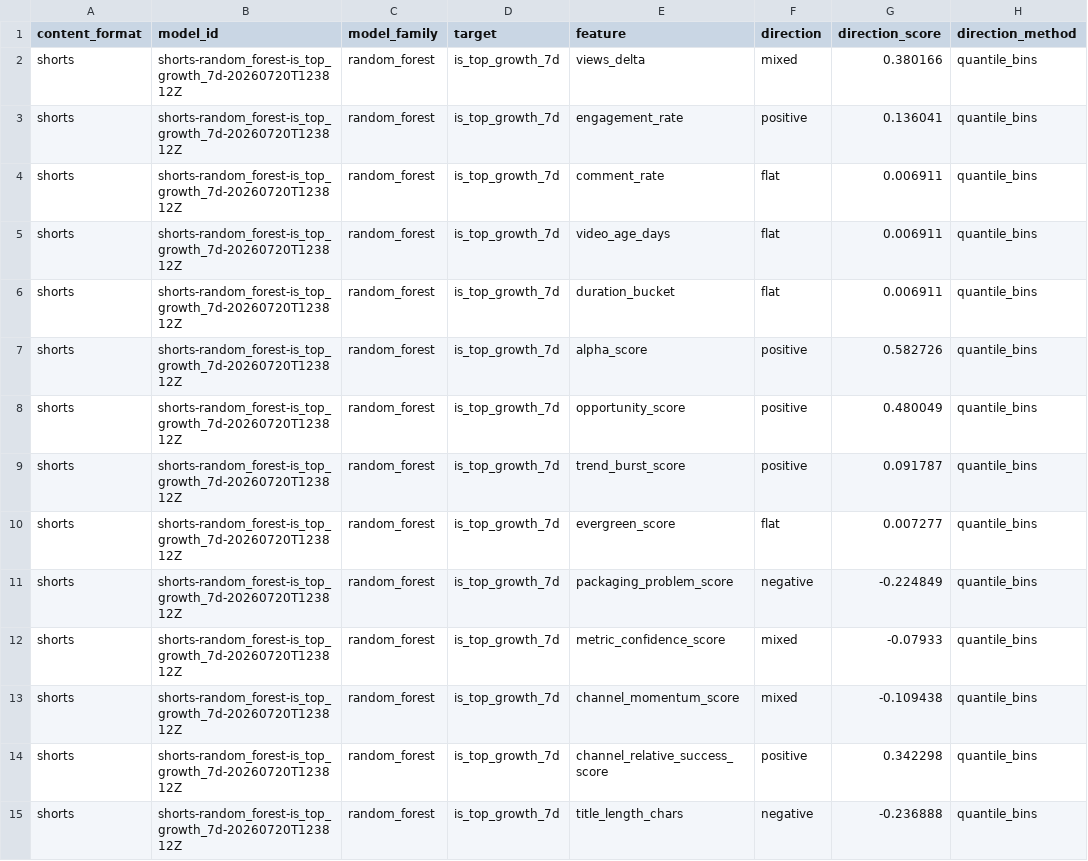
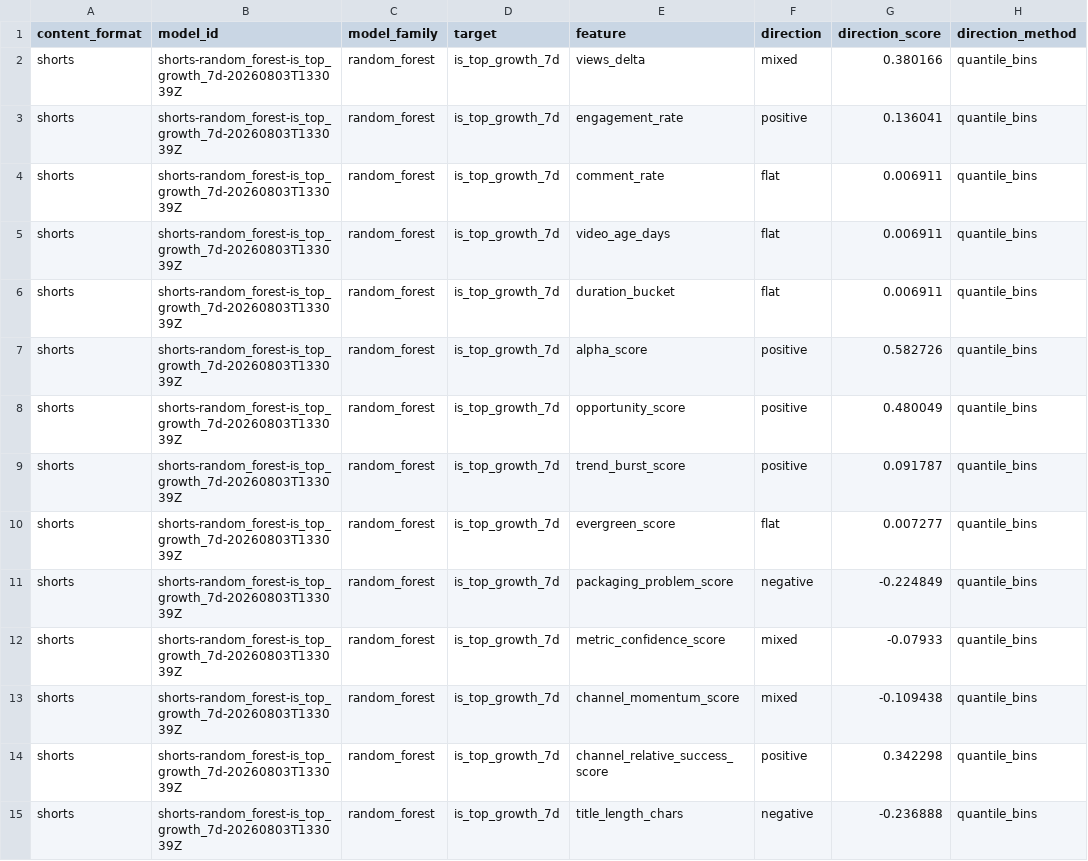
Before and after one commit to jcval94/ytb_history, a CSV file: data/model_reports/formats/shorts/latest_feature_direction.csv, drawn as a sheet; only a part is shown; the diff covers the shown part only; the diff names each change by its address in the sheet, - before the commit and + after, or states it on an @@ line.

```diff
--- a/data/model_reports/formats/shorts/latest_feature_direction.csv
+++ b/data/model_reports/formats/shorts/latest_feature_direction.csv
-B2:B15 (model_id): shorts-random_forest-is_top_growth_7d-20260720T123812Z
+B2:B15 (model_id): shorts-random_forest-is_top_growth_7d-20260803T133039Z
```
Also changed, not shown: 62 edited cells elsewhere in this file, data/model_reports/formats/shorts/latest_feature_importance.csv, data/model_reports/formats/shorts/latest_model_leaderboard.csv, 36 other files.
